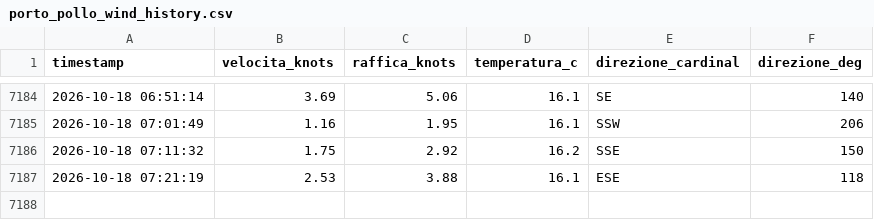
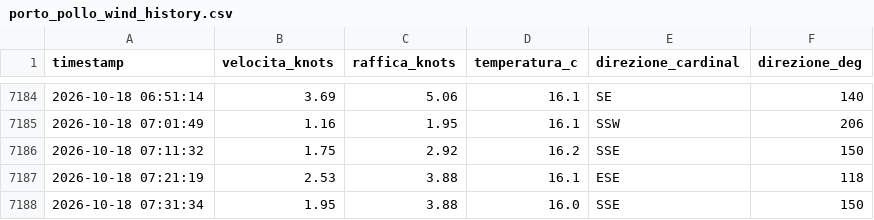
Before and after one commit to bubestube/Wind-PP, a CSV file: porto_pollo_wind_history.csv, drawn as a sheet; only a part is shown, gaps mark what is left out; the diff names each change by its address in the sheet, - before the commit and + after, or states it on an @@ line.

```diff
--- a/porto_pollo_wind_history.csv
+++ b/porto_pollo_wind_history.csv
+row 7188: 2026-10-18 07:31:34 | 1.95 | 3.88 | 16.0 | SSE | 150
```
